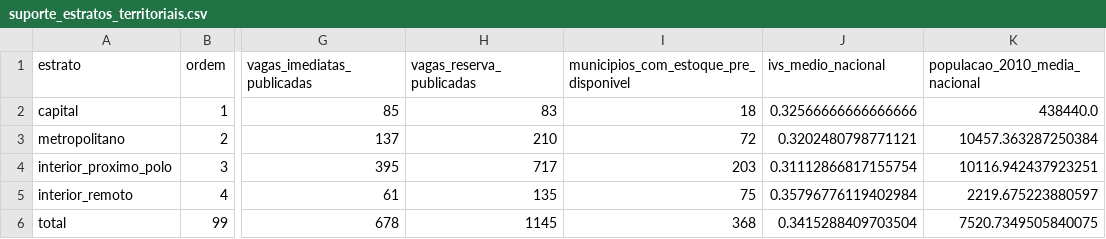
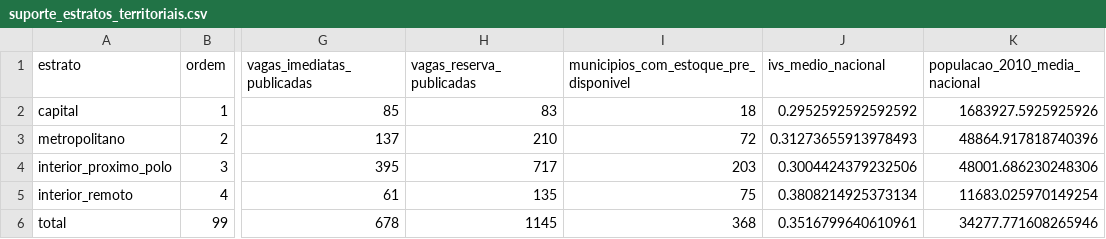
Before and after one commit to ka1victor/impact-eval-health-econ-pmme, a CSV file: output/tema_trabalho/suporte_estratos_territoriais.csv, drawn as a sheet; only a part is shown, gaps mark what is left out; the diff names each change by its address in the sheet, - before the commit and + after, or states it on an @@ line.

```diff
--- a/output/tema_trabalho/suporte_estratos_territoriais.csv
+++ b/output/tema_trabalho/suporte_estratos_territoriais.csv
-J2 (ivs_medio_nacional): 0.32566666666666666
+J2 (ivs_medio_nacional): 0.2952592592592592
-K2 (populacao_2010_media_nacional): 438440.0
+K2 (populacao_2010_media_nacional): 1683927.5925925926
-J3 (ivs_medio_nacional): 0.3202480798771121
+J3 (ivs_medio_nacional): 0.31273655913978493
-K3 (populacao_2010_media_nacional): 10457.363287250384
+K3 (populacao_2010_media_nacional): 48864.917818740396
-J4 (ivs_medio_nacional): 0.31112866817155754
+J4 (ivs_medio_nacional): 0.3004424379232506
-K4 (populacao_2010_media_nacional): 10116.942437923251
+K4 (populacao_2010_media_nacional): 48001.686230248306
-J5 (ivs_medio_nacional): 0.35796776119402984
+J5 (ivs_medio_nacional): 0.3808214925373134
-K5 (populacao_2010_media_nacional): 2219.675223880597
+K5 (populacao_2010_media_nacional): 11683.025970149254
-J6 (ivs_medio_nacional): 0.3415288409703504
+J6 (ivs_medio_nacional): 0.3516799640610961
-K6 (populacao_2010_media_nacional): 7520.7349505840075
+K6 (populacao_2010_media_nacional): 34277.771608265946
```
Also changed, not shown: output/avaliacao_impacto/tabelas/tabela1_estatisticas_descritivas_baseline.csv, 19 other files.
